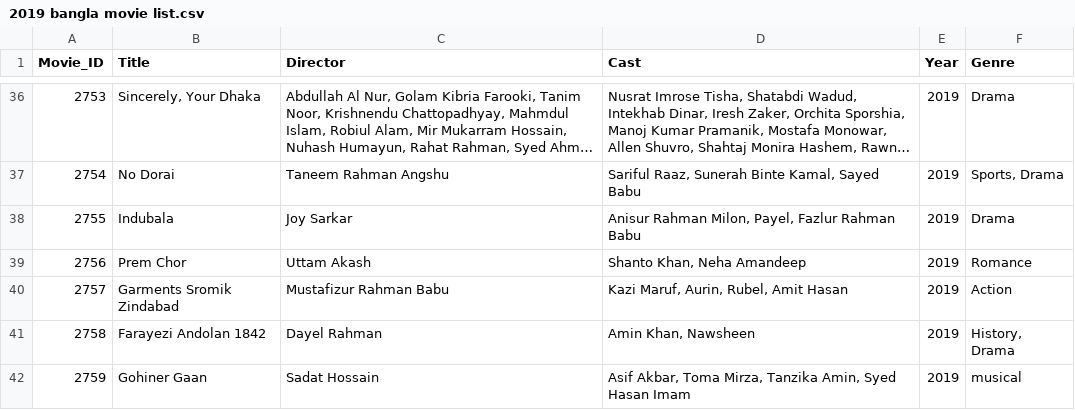
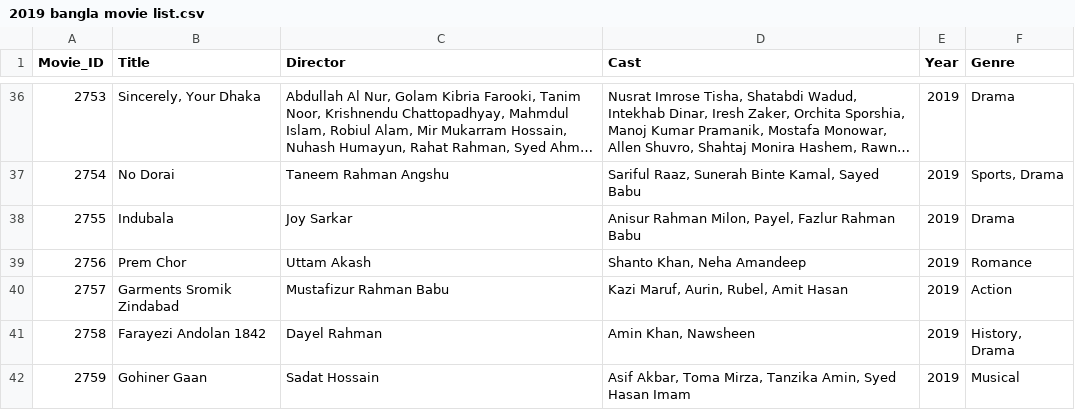
Before and after one commit to Codernob/Bangla-Movie-Recommender-System, a CSV file: Data Collection/bangladeshi movies/2019/2019 bangla movie list.csv, drawn as a sheet; only a part is shown, gaps mark what is left out; long unchanged cells end in ….

```diff
--- a/Data Collection/bangladeshi movies/2019/2019 bangla movie list.csv
+++ b/Data Collection/bangladeshi movies/2019/2019 bangla movie list.csv
@@ -41,2 +41,2 @@ Movie_ID,Title,Director,Cast,Year,Genre
 2758,Farayezi Andolan 1842,Dayel Rahman,"Amin Khan, Nawsheen",2019,"History, Drama"
-2759,Gohiner Gaan,Sadat Hossain,"Asif Akbar, Toma Mirza, Tanzika Amin, Syed Hasan Imam",2019,musical
+2759,Gohiner Gaan,Sadat Hossain,"Asif Akbar, Toma Mirza, Tanzika Amin, Syed Hasan Imam",2019,Musical
```
Also changed, not shown: 1 other file.
